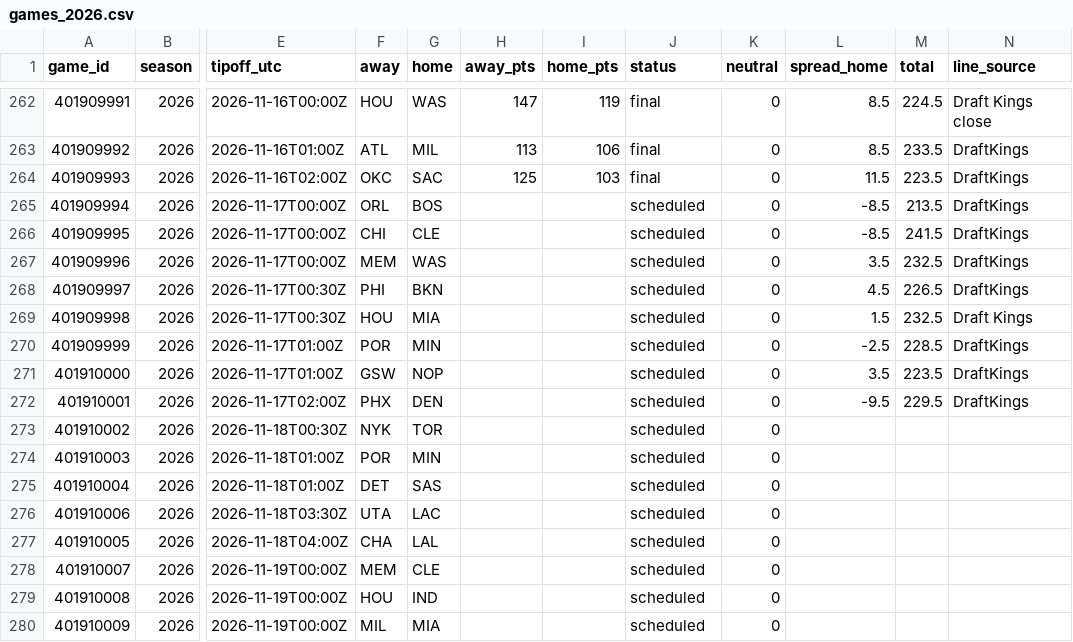
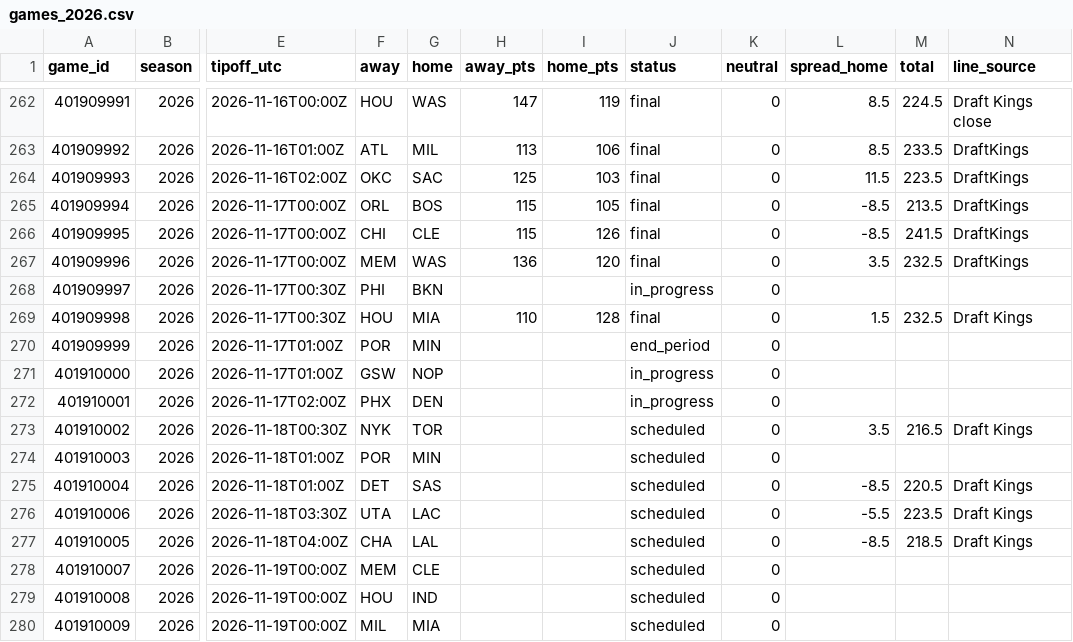
Before and after one commit to adnwkr/KalshiAgent, a CSV file: nba-kalshi/data/results/games_2026.csv, drawn as a sheet; only a part is shown, gaps mark what is left out; the diff names each change by its address in the sheet, - before the commit and + after, or states it on an @@ line.

```diff
--- a/nba-kalshi/data/results/games_2026.csv
+++ b/nba-kalshi/data/results/games_2026.csv
-H265:H266 (away_pts): (empty)
+H265:H266 (away_pts): 115
-I265 (home_pts): (empty)
+I265 (home_pts): 105
-J265:J267 (status): scheduled
+J265:J267 (status): final
-I266 (home_pts): (empty)
+I266 (home_pts): 126
-H267 (away_pts): (empty)
+H267 (away_pts): 136
-I267 (home_pts): (empty)
+I267 (home_pts): 120
-J268 (status): scheduled
+J268 (status): in_progress
-L268 (spread_home): 4.5
+L268 (spread_home): (empty)
-M268 (total): 226.5
+M268 (total): (empty)
-N268 (line_source): DraftKings
+N268 (line_source): (empty)
-H269 (away_pts): (empty)
+H269 (away_pts): 110
-I269 (home_pts): (empty)
+I269 (home_pts): 128
-J269 (status): scheduled
+J269 (status): final
-J270 (status): scheduled
+J270 (status): end_period
-L270 (spread_home): -2.5
+L270 (spread_home): (empty)
-M270 (total): 228.5
+M270 (total): (empty)
-N270:N272 (line_source): DraftKings
+N270:N272 (line_source): (empty)
-J271:J272 (status): scheduled
+J271:J272 (status): in_progress
-L271 (spread_home): 3.5
+L271 (spread_home): (empty)
-M271 (total): 223.5
+M271 (total): (empty)
-L272 (spread_home): -9.5
+L272 (spread_home): (empty)
-M272 (total): 229.5
+M272 (total): (empty)
-L273 (spread_home): (empty)
+L273 (spread_home): 3.5
-M273 (total): (empty)
+M273 (total): 216.5
-N273 (line_source): (empty)
+N273 (line_source): Draft Kings
-L275 (spread_home): (empty)
+L275 (spread_home): -8.5
-M275 (total): (empty)
+M275 (total): 220.5
-N275:N277 (line_source): (empty)
+N275:N277 (line_source): Draft Kings
-L276 (spread_home): (empty)
+L276 (spread_home): -5.5
-M276 (total): (empty)
+M276 (total): 223.5
-L277 (spread_home): (empty)
+L277 (spread_home): -8.5
-M277 (total): (empty)
+M277 (total): 218.5
```
Also changed, not shown: 13 other files.
